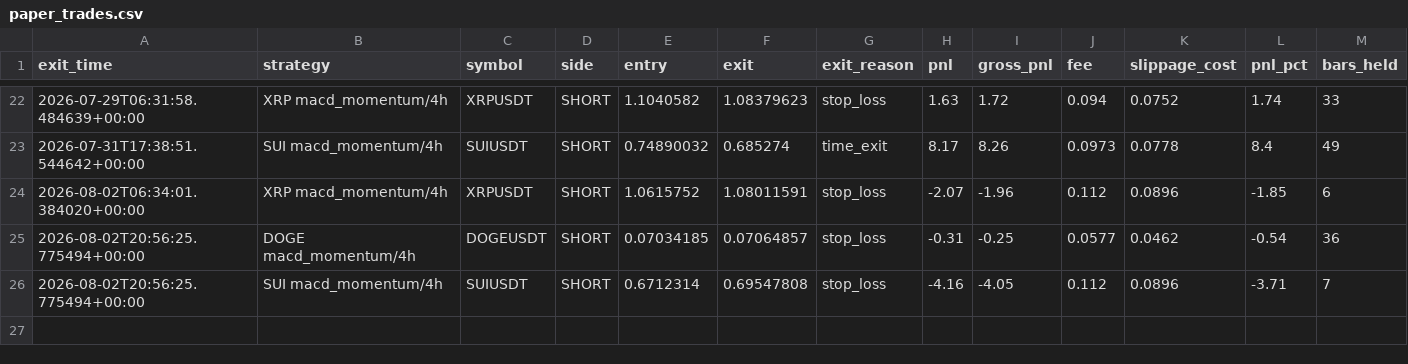
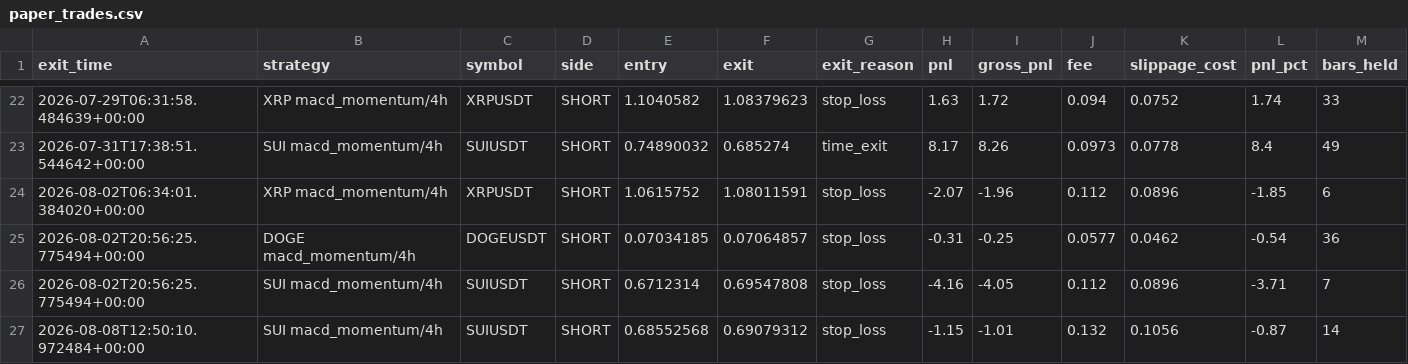
Before and after one commit to movingredstone/crypto-signals, a CSV file: paper_trades.csv, drawn as a sheet; only a part is shown, gaps mark what is left out; rows hold the shown columns only; the diff names each change by its address in the sheet, - before the commit and + after, or states it on an @@ line.

Commit message:
paper: update [2026-08-08 12:50]

```diff
--- a/paper_trades.csv
+++ b/paper_trades.csv
+row 27: 2026-08-08T12:50:10.972484+00:00 | SUI macd_momentum/4h | SUIUSDT | SHORT | 0.68552568 | 0.69079312 | stop_loss | -1.15 | -1.01 | 0.132 | 0.1056 | -0.87 | 14
```
Also changed, not shown: 1 other file.
